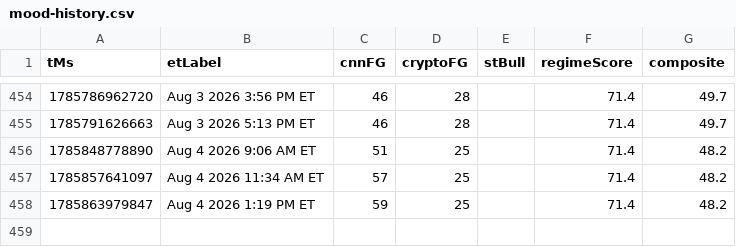
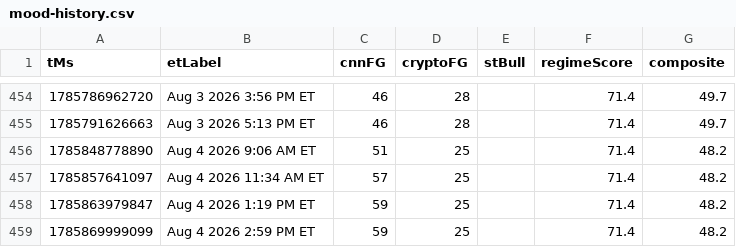
Before and after one commit to Jad-N/Market-Watcher, a CSV file: docs/mood-history.csv, drawn as a sheet; only a part is shown, gaps mark what is left out; the diff names each change by its address in the sheet, - before the commit and + after, or states it on an @@ line.

```diff
--- a/docs/mood-history.csv
+++ b/docs/mood-history.csv
+row 459: 1785869999099 | Aug 4 2026 2:59 PM ET | 59 | 25 |  | 71.4 | 48.2
```
Also changed, not shown: regime history.csv, source-quality history.csv, 4 other files.
